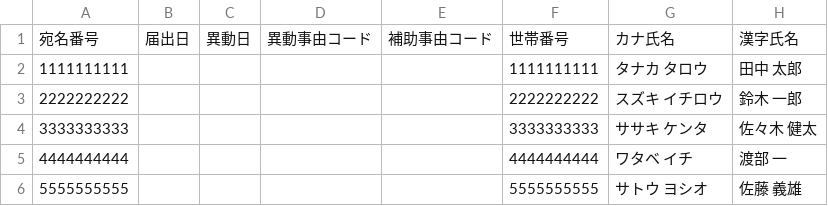
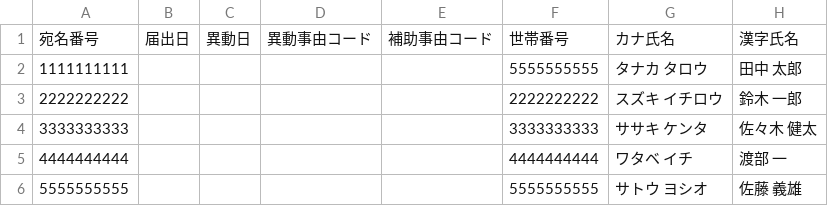
Before and after one commit to doy1022/ConvertTool, a CSV file: テスト用CSV/STEP2/中間ファイル①_課税対象住民あり.csv, drawn as a sheet; only a part is shown; the diff names each change by its address in the sheet, - before the commit and + after, or states it on an @@ line.

Commit message:
Update 中間ファイル①_課税対象住民あり.csv

```diff
--- a/テスト用CSV/STEP2/中間ファイル①_課税対象住民あり.csv
+++ b/テスト用CSV/STEP2/中間ファイル①_課税対象住民あり.csv
-F2: 1111111111
+F2: 5555555555
```
